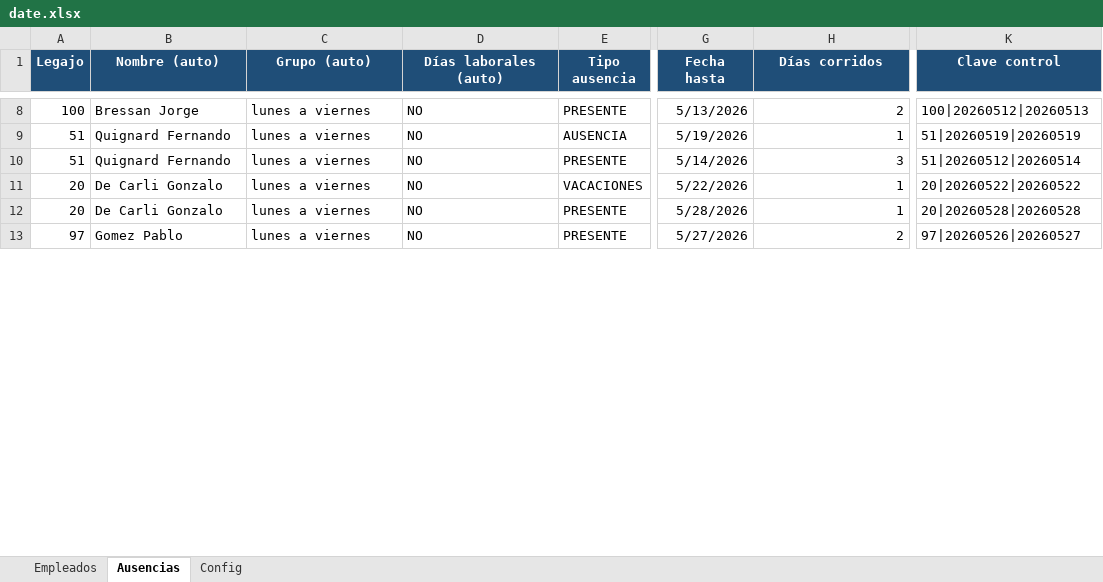
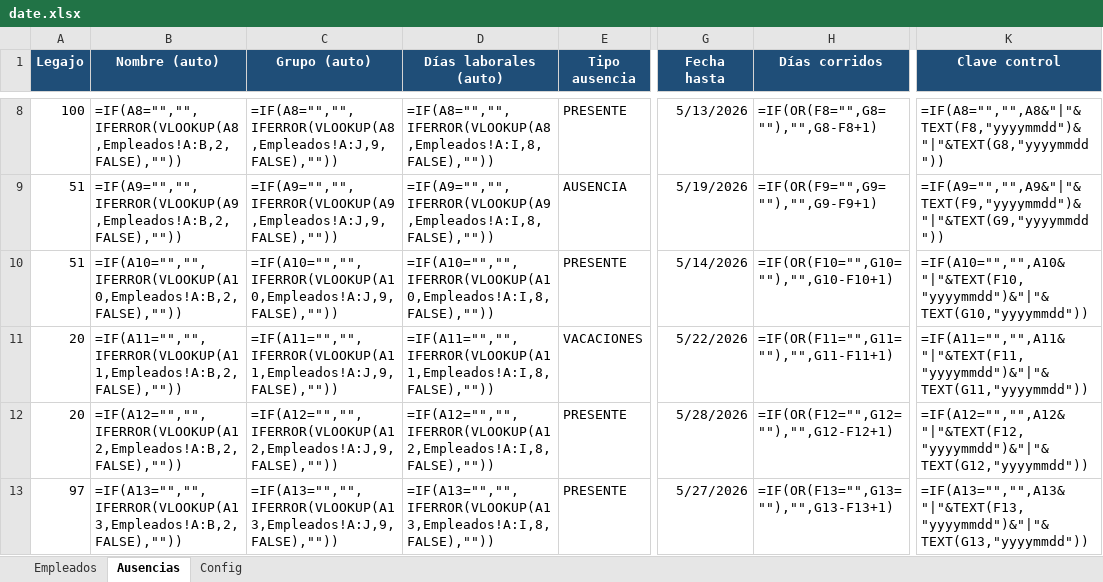
Before and after one commit to lucaszeller/hikvision-hours-processor, an Excel workbook: date.xlsx, sheet Ausencias, drawn as a sheet; only a part is shown, gaps mark what is left out; values as stored, in another font and other column widths than the file's, no borders; formulas without a stored value are shown as written; conditional formats and table styles not drawn; the diff covers the shown part only; the diff names each change by its address in the sheet, - before the commit and + after, or states it on an @@ line.

```diff
--- a/date.xlsx (sheet Ausencias)
+++ b/date.xlsx (sheet Ausencias)
-B8 (Nombre (auto)): Bressan Jorge
+B8 (Nombre (auto)): =IF(A8="","",IFERROR(VLOOKUP(A8,Empleados!A:B,2,FALSE),""))
-C8 (Grupo (auto)): lunes a viernes
+C8 (Grupo (auto)): =IF(A8="","",IFERROR(VLOOKUP(A8,Empleados!A:J,9,FALSE),""))
-D8 (Días laborales (auto)): NO
+D8 (Días laborales (auto)): =IF(A8="","",IFERROR(VLOOKUP(A8,Empleados!A:I,8,FALSE),""))
-H8 (Días corridos): 2
+H8 (Días corridos): =IF(OR(F8="",G8=""),"",G8-F8+1)
-K8 (Clave control): 100|20260512|20260513
+K8 (Clave control): =IF(A8="","",A8&"|"&TEXT(F8,"yyyymmdd")&"|"&TEXT(G8,"yyyymmdd"))
-B9 (Nombre (auto)): Quignard Fernando
+B9 (Nombre (auto)): =IF(A9="","",IFERROR(VLOOKUP(A9,Empleados!A:B,2,FALSE),""))
-C9 (Grupo (auto)): lunes a viernes
+C9 (Grupo (auto)): =IF(A9="","",IFERROR(VLOOKUP(A9,Empleados!A:J,9,FALSE),""))
-D9 (Días laborales (auto)): NO
+D9 (Días laborales (auto)): =IF(A9="","",IFERROR(VLOOKUP(A9,Empleados!A:I,8,FALSE),""))
-H9 (Días corridos): 1
+H9 (Días corridos): =IF(OR(F9="",G9=""),"",G9-F9+1)
-K9 (Clave control): 51|20260519|20260519
+K9 (Clave control): =IF(A9="","",A9&"|"&TEXT(F9,"yyyymmdd")&"|"&TEXT(G9,"yyyymmdd"))
-B10 (Nombre (auto)): Quignard Fernando
+B10 (Nombre (auto)): =IF(A10="","",IFERROR(VLOOKUP(A10,Empleados!A:B,2,FALSE),""))
-C10 (Grupo (auto)): lunes a viernes
+C10 (Grupo (auto)): =IF(A10="","",IFERROR(VLOOKUP(A10,Empleados!A:J,9,FALSE),""))
-D10 (Días laborales (auto)): NO
+D10 (Días laborales (auto)): =IF(A10="","",IFERROR(VLOOKUP(A10,Empleados!A:I,8,FALSE),""))
-H10 (Días corridos): 3
+H10 (Días corridos): =IF(OR(F10="",G10=""),"",G10-F10+1)
-K10 (Clave control): 51|20260512|20260514
+K10 (Clave control): =IF(A10="","",A10&"|"&TEXT(F10,"yyyymmdd")&"|"&TEXT(G10,"yyyymmdd"))
-B11 (Nombre (auto)): De Carli Gonzalo
+B11 (Nombre (auto)): =IF(A11="","",IFERROR(VLOOKUP(A11,Empleados!A:B,2,FALSE),""))
-C11 (Grupo (auto)): lunes a viernes
+C11 (Grupo (auto)): =IF(A11="","",IFERROR(VLOOKUP(A11,Empleados!A:J,9,FALSE),""))
-D11 (Días laborales (auto)): NO
+D11 (Días laborales (auto)): =IF(A11="","",IFERROR(VLOOKUP(A11,Empleados!A:I,8,FALSE),""))
-H11 (Días corridos): 1
+H11 (Días corridos): =IF(OR(F11="",G11=""),"",G11-F11+1)
-K11 (Clave control): 20|20260522|20260522
+K11 (Clave control): =IF(A11="","",A11&"|"&TEXT(F11,"yyyymmdd")&"|"&TEXT(G11,"yyyymmdd"))
-B12 (Nombre (auto)): De Carli Gonzalo
+B12 (Nombre (auto)): =IF(A12="","",IFERROR(VLOOKUP(A12,Empleados!A:B,2,FALSE),""))
-C12 (Grupo (auto)): lunes a viernes
+C12 (Grupo (auto)): =IF(A12="","",IFERROR(VLOOKUP(A12,Empleados!A:J,9,FALSE),""))
-D12 (Días laborales (auto)): NO
+D12 (Días laborales (auto)): =IF(A12="","",IFERROR(VLOOKUP(A12,Empleados!A:I,8,FALSE),""))
-H12 (Días corridos): 1
+H12 (Días corridos): =IF(OR(F12="",G12=""),"",G12-F12+1)
-K12 (Clave control): 20|20260528|20260528
+K12 (Clave control): =IF(A12="","",A12&"|"&TEXT(F12,"yyyymmdd")&"|"&TEXT(G12,"yyyymmdd"))
-B13 (Nombre (auto)): Gomez Pablo
+B13 (Nombre (auto)): =IF(A13="","",IFERROR(VLOOKUP(A13,Empleados!A:B,2,FALSE),""))
-C13 (Grupo (auto)): lunes a viernes
+C13 (Grupo (auto)): =IF(A13="","",IFERROR(VLOOKUP(A13,Empleados!A:J,9,FALSE),""))
-D13 (Días laborales (auto)): NO
+D13 (Días laborales (auto)): =IF(A13="","",IFERROR(VLOOKUP(A13,Empleados!A:I,8,FALSE),""))
-H13 (Días corridos): 2
+H13 (Días corridos): =IF(OR(F13="",G13=""),"",G13-F13+1)
-K13 (Clave control): 97|20260526|20260527
+K13 (Clave control): =IF(A13="","",A13&"|"&TEXT(F13,"yyyymmdd")&"|"&TEXT(G13,"yyyymmdd"))
```
Also changed, not shown: 171 added rows and 95 edited cells elsewhere in this sheet, sheet Empleados, 2 other files.
